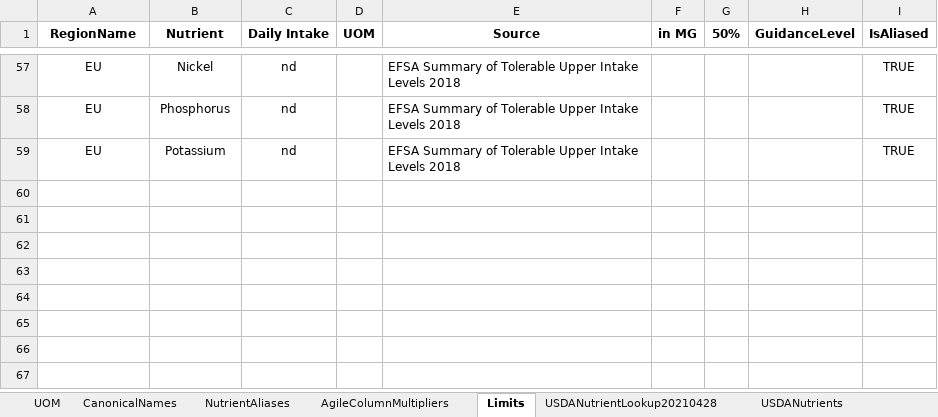
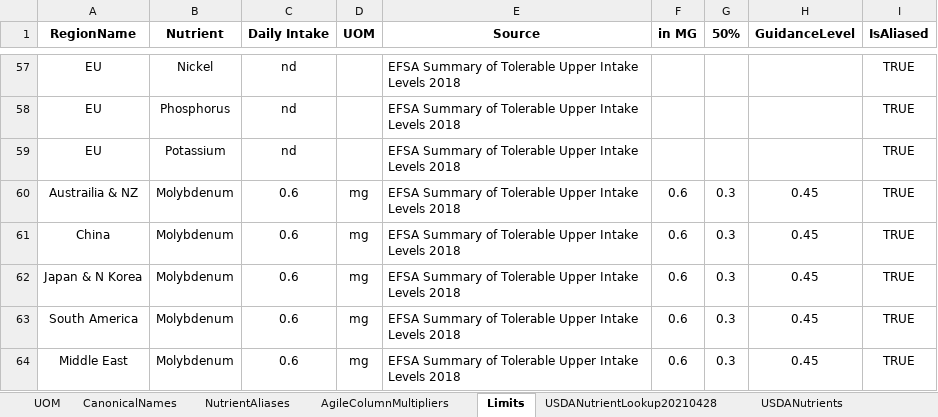
Before and after one commit to pocreagan/sam, an Excel workbook: dat/Data.xlsx, sheet Limits, drawn as a sheet; only a part is shown, gaps mark what is left out; values as stored, in another font and other column widths than the file's, no borders; conditional formats not drawn; the diff names each change by its address in the sheet, - before the commit and + after, or states it on an @@ line.

Commit message:
batch commit

```diff
--- a/dat/Data.xlsx (sheet Limits)
+++ b/dat/Data.xlsx (sheet Limits)
+row 60: Austrailia & NZ | Molybdenum | 0.6 | mg | EFSA Summary of Tolerable Upper Intake Levels 2018 | 0.6 | 0.3 | 0.45 | TRUE
+row 61: China | Molybdenum | 0.6 | mg | EFSA Summary of Tolerable Upper Intake Levels 2018 | 0.6 | 0.3 | 0.45 | TRUE
+row 62: Japan & N Korea | Molybdenum | 0.6 | mg | EFSA Summary of Tolerable Upper Intake Levels 2018 | 0.6 | 0.3 | 0.45 | TRUE
+row 63: South America | Molybdenum | 0.6 | mg | EFSA Summary of Tolerable Upper Intake Levels 2018 | 0.6 | 0.3 | 0.45 | TRUE
+row 64: Middle East | Molybdenum | 0.6 | mg | EFSA Summary of Tolerable Upper Intake Levels 2018 | 0.6 | 0.3 | 0.45 | TRUE
```
